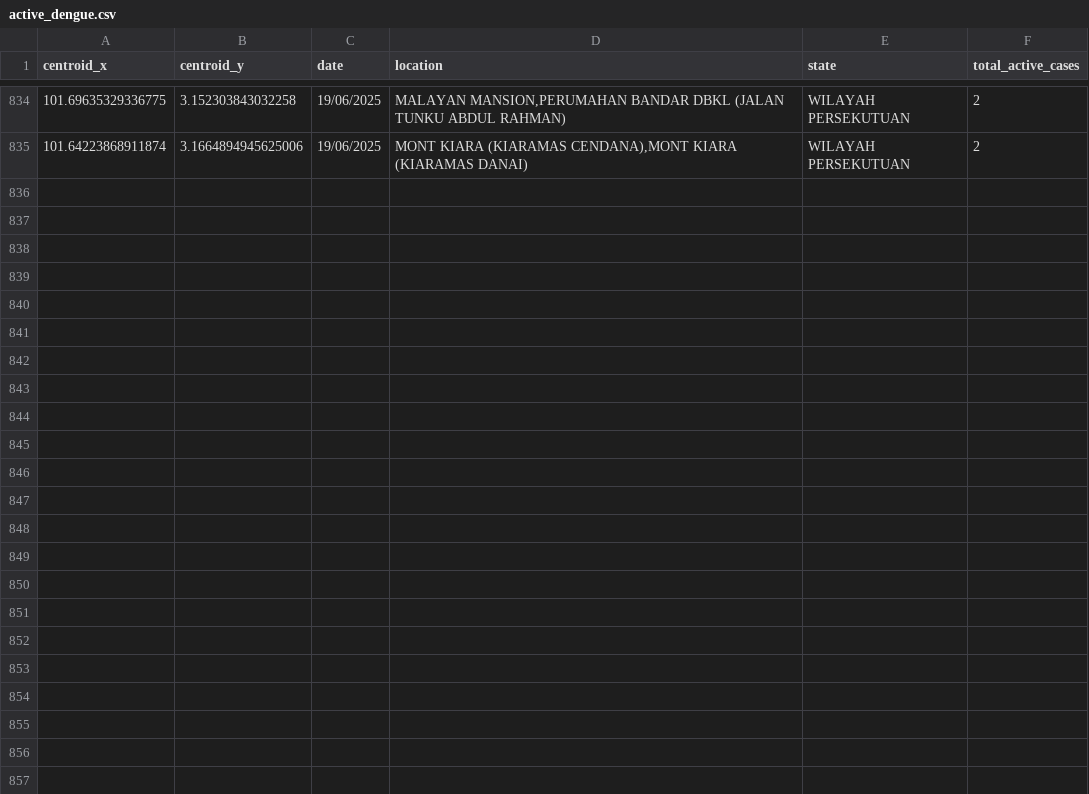
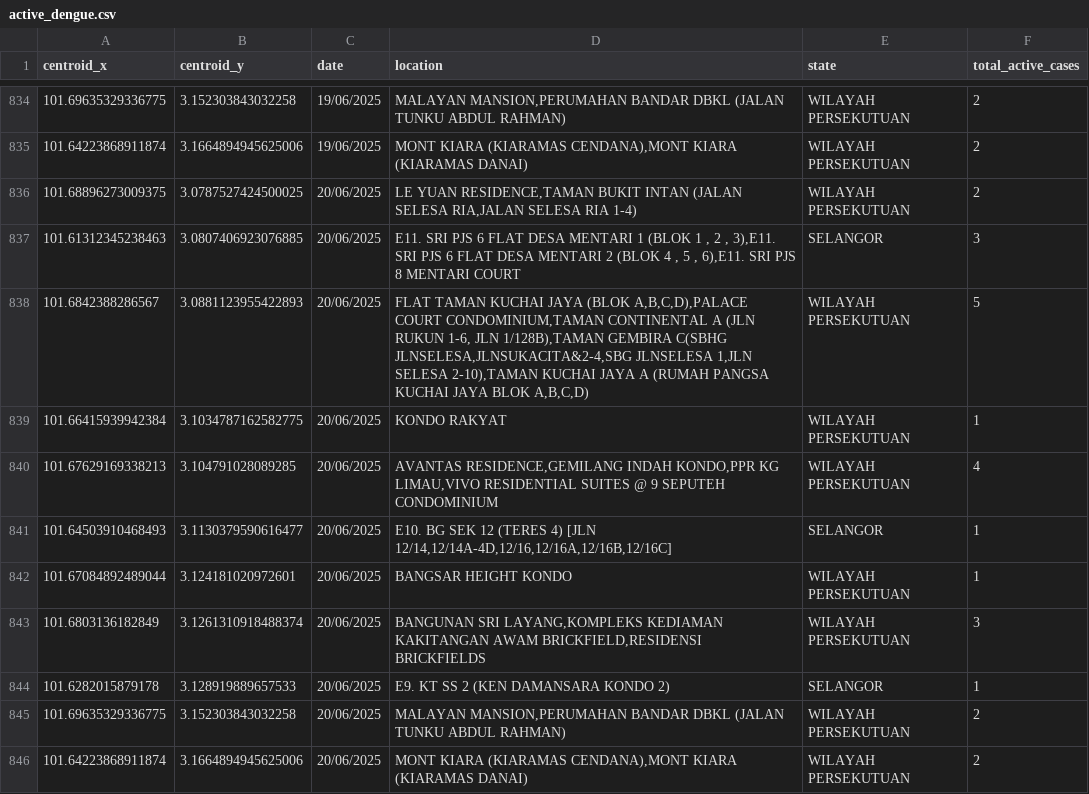
Before and after one commit to adamarbain/DailyScrapDengueData, a CSV file: active_dengue.csv, drawn as a sheet; only a part is shown, gaps mark what is left out; the diff names each change by its address in the sheet, - before the commit and + after, or states it on an @@ line.

```diff
--- a/active_dengue.csv
+++ b/active_dengue.csv
+row 836: 101.68896273009375 | 3.0787527424500025 | 20/06/2025 | LE YUAN RESIDENCE,TAMAN BUKIT INTAN (JALAN SELESA RIA,JALAN SELESA RIA 1-4) | WILAYAH PERSEKUTUAN | 2
+row 837: 101.61312345238463 | 3.0807406923076885 | 20/06/2025 | E11. SRI PJS 6 FLAT DESA MENTARI 1 (BLOK 1 , 2 , 3),E11. SRI PJS 6 FLAT DESA MENTARI 2 (BLOK 4 , 5 , 6),E11. SRI PJS 8 MENTARI COURT | SELANGOR | 3
+row 838: 101.6842388286567 | 3.0881123955422893 | 20/06/2025 | FLAT TAMAN KUCHAI JAYA (BLOK A,B,C,D),PALACE COURT CONDOMINIUM,TAMAN CONTINENTAL A (JLN RUKUN 1-6, JLN 1/128B),TAMAN GEMBIRA C(SBHG JLNSELESA,JLNSUKACITA&2-4,SBG JLNSELESA 1,JLN SELESA 2-10),TAMAN KUCHAI JAYA A (RUMAH PANGSA KUCHAI JAYA BLOK A,B,C,D) | WILAYAH PERSEKUTUAN | 5
+row 839: 101.66415939942384 | 3.1034787162582775 | 20/06/2025 | KONDO RAKYAT | WILAYAH PERSEKUTUAN | 1
+row 840: 101.67629169338213 | 3.104791028089285 | 20/06/2025 | AVANTAS RESIDENCE,GEMILANG INDAH KONDO,PPR KG LIMAU,VIVO RESIDENTIAL SUITES @ 9 SEPUTEH CONDOMINIUM | WILAYAH PERSEKUTUAN | 4
+row 841: 101.64503910468493 | 3.1130379590616477 | 20/06/2025 | E10. BG SEK 12 (TERES 4) [JLN 12/14,12/14A-4D,12/16,12/16A,12/16B,12/16C] | SELANGOR | 1
+row 842: 101.67084892489044 | 3.124181020972601 | 20/06/2025 | BANGSAR HEIGHT KONDO | WILAYAH PERSEKUTUAN | 1
+row 843: 101.6803136182849 | 3.1261310918488374 | 20/06/2025 | BANGUNAN SRI LAYANG,KOMPLEKS KEDIAMAN KAKITANGAN AWAM BRICKFIELD,RESIDENSI BRICKFIELDS | WILAYAH PERSEKUTUAN | 3
+row 844: 101.6282015879178 | 3.128919889657533 | 20/06/2025 | E9. KT SS 2 (KEN DAMANSARA KONDO 2) | SELANGOR | 1
+row 845: 101.69635329336775 | 3.152303843032258 | 20/06/2025 | MALAYAN MANSION,PERUMAHAN BANDAR DBKL (JALAN TUNKU ABDUL RAHMAN) | WILAYAH PERSEKUTUAN | 2
+row 846: 101.64223868911874 | 3.1664894945625006 | 20/06/2025 | MONT KIARA (KIARAMAS CENDANA),MONT KIARA (KIARAMAS DANAI) | WILAYAH PERSEKUTUAN | 2
```
Also changed, not shown: dengue_hotspot.csv.
